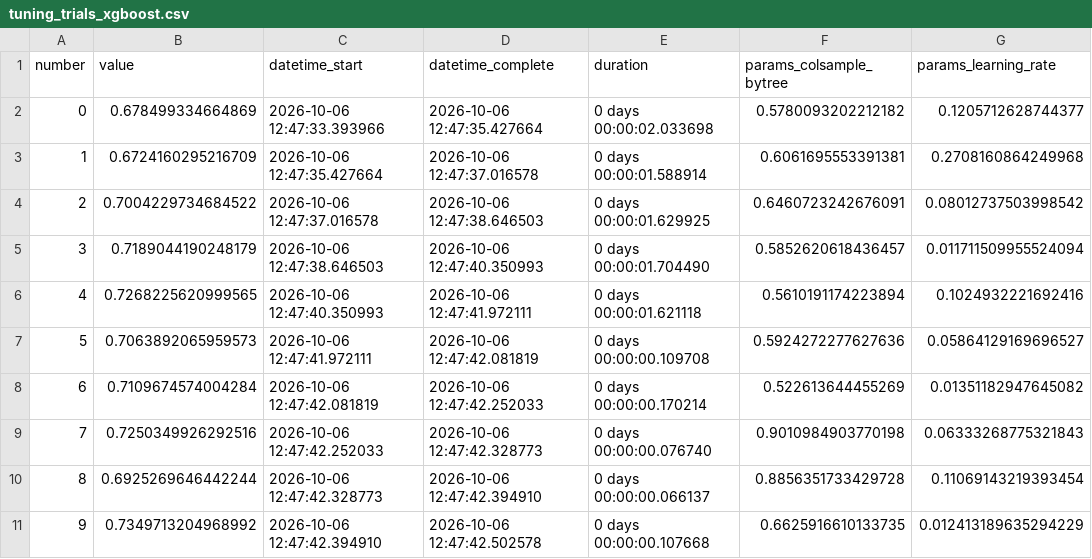
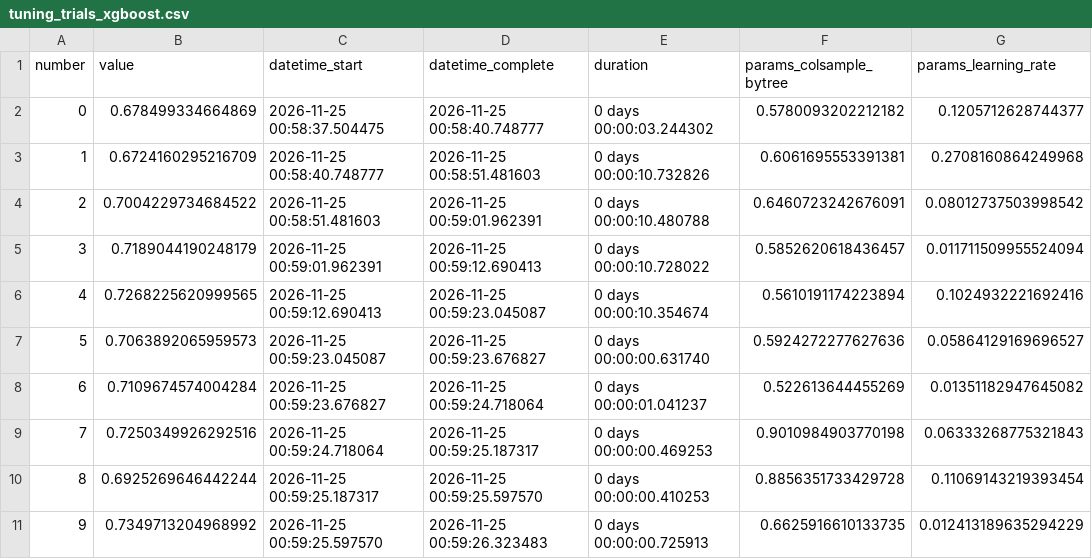
Before and after one commit to Ashwath-04/Smart-Health-Machine-Learning-Based-Smart-Diabetes-Prediction, a CSV file: reports/metrics/tuning_trials_xgboost.csv, drawn as a sheet; only a part is shown; the diff covers the shown part only; the diff names each change by its address in the sheet, - before the commit and + after, or states it on an @@ line.

```diff
--- a/reports/metrics/tuning_trials_xgboost.csv
+++ b/reports/metrics/tuning_trials_xgboost.csv
-C2 (datetime_start): 2026-10-06 12:47:33.393966
+C2 (datetime_start): 2026-11-25 00:58:37.504475
-D2 (datetime_complete): 2026-10-06 12:47:35.427664
+D2 (datetime_complete): 2026-11-25 00:58:40.748777
-E2 (duration): 0 days 00:00:02.033698
+E2 (duration): 0 days 00:00:03.244302
-C3 (datetime_start): 2026-10-06 12:47:35.427664
+C3 (datetime_start): 2026-11-25 00:58:40.748777
-D3 (datetime_complete): 2026-10-06 12:47:37.016578
+D3 (datetime_complete): 2026-11-25 00:58:51.481603
-E3 (duration): 0 days 00:00:01.588914
+E3 (duration): 0 days 00:00:10.732826
-C4 (datetime_start): 2026-10-06 12:47:37.016578
+C4 (datetime_start): 2026-11-25 00:58:51.481603
-D4 (datetime_complete): 2026-10-06 12:47:38.646503
+D4 (datetime_complete): 2026-11-25 00:59:01.962391
-E4 (duration): 0 days 00:00:01.629925
+E4 (duration): 0 days 00:00:10.480788
-C5 (datetime_start): 2026-10-06 12:47:38.646503
+C5 (datetime_start): 2026-11-25 00:59:01.962391
-D5 (datetime_complete): 2026-10-06 12:47:40.350993
+D5 (datetime_complete): 2026-11-25 00:59:12.690413
-E5 (duration): 0 days 00:00:01.704490
+E5 (duration): 0 days 00:00:10.728022
-C6 (datetime_start): 2026-10-06 12:47:40.350993
+C6 (datetime_start): 2026-11-25 00:59:12.690413
-D6 (datetime_complete): 2026-10-06 12:47:41.972111
+D6 (datetime_complete): 2026-11-25 00:59:23.045087
-E6 (duration): 0 days 00:00:01.621118
+E6 (duration): 0 days 00:00:10.354674
-C7 (datetime_start): 2026-10-06 12:47:41.972111
+C7 (datetime_start): 2026-11-25 00:59:23.045087
-D7 (datetime_complete): 2026-10-06 12:47:42.081819
+D7 (datetime_complete): 2026-11-25 00:59:23.676827
-E7 (duration): 0 days 00:00:00.109708
+E7 (duration): 0 days 00:00:00.631740
-C8 (datetime_start): 2026-10-06 12:47:42.081819
+C8 (datetime_start): 2026-11-25 00:59:23.676827
-D8 (datetime_complete): 2026-10-06 12:47:42.252033
+D8 (datetime_complete): 2026-11-25 00:59:24.718064
-E8 (duration): 0 days 00:00:00.170214
+E8 (duration): 0 days 00:00:01.041237
-C9 (datetime_start): 2026-10-06 12:47:42.252033
+C9 (datetime_start): 2026-11-25 00:59:24.718064
-D9 (datetime_complete): 2026-10-06 12:47:42.328773
+D9 (datetime_complete): 2026-11-25 00:59:25.187317
-E9 (duration): 0 days 00:00:00.076740
+E9 (duration): 0 days 00:00:00.469253
-C10 (datetime_start): 2026-10-06 12:47:42.328773
+C10 (datetime_start): 2026-11-25 00:59:25.187317
-D10 (datetime_complete): 2026-10-06 12:47:42.394910
+D10 (datetime_complete): 2026-11-25 00:59:25.597570
-E10 (duration): 0 days 00:00:00.066137
+E10 (duration): 0 days 00:00:00.410253
-C11 (datetime_start): 2026-10-06 12:47:42.394910
+C11 (datetime_start): 2026-11-25 00:59:25.597570
-D11 (datetime_complete): 2026-10-06 12:47:42.502578
+D11 (datetime_complete): 2026-11-25 00:59:26.323483
-E11 (duration): 0 days 00:00:00.107668
+E11 (duration): 0 days 00:00:00.725913
```
Also changed, not shown: 90 edited cells elsewhere in this file, reports/metrics/cv_summary.csv, reports/metrics/tuning_trials_catboost.csv, 9 other files.
